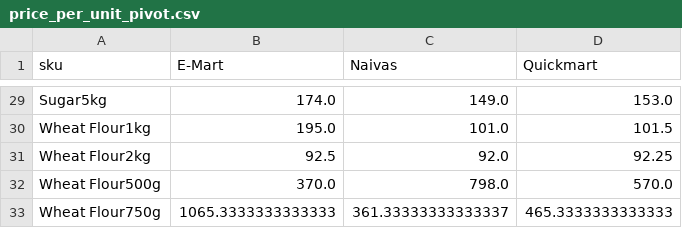
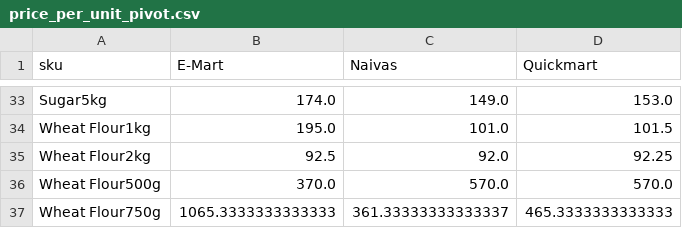
Before and after one commit to odawadavid/Webscraping, a CSV file: data/analytics/price_per_unit_pivot.csv, drawn as a sheet; only a part is shown, gaps mark what is left out; the diff covers the shown part only.

```diff
--- a/data/analytics/price_per_unit_pivot.csv
+++ b/data/analytics/price_per_unit_pivot.csv
@@ -31,3 +35,3 @@ Wheat Flour1kg,195.0,101.0,101.5
 Wheat Flour2kg,92.5,92.0,92.25
-Wheat Flour500g,370.0,798.0,570.0
+Wheat Flour500g,370.0,570.0,570.0
 Wheat Flour750g,1065.3333333333333,361.33333333333337,465.3333333333333
```
Also changed, not shown: 4 added rows and 8 edited cells elsewhere in this file, data/processed/latest_items.csv, data/raw/emart.csv, 4 other files.
